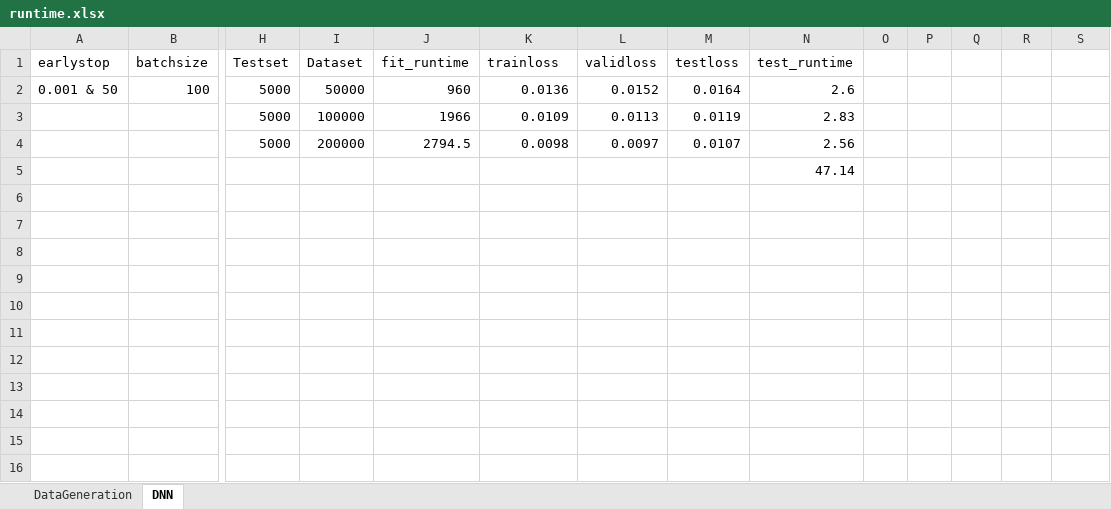
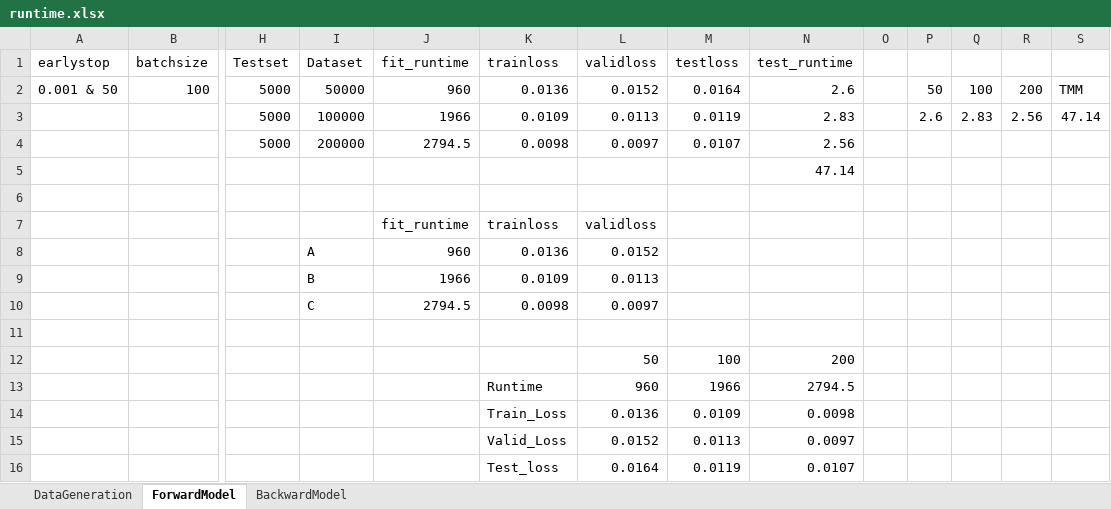
Before and after one commit to hjeon2k/2021_InternshipOEN, an Excel workbook: runtime.xlsx, sheet ForwardModel, drawn as a sheet; only a part is shown, gaps mark what is left out; values as stored, in another font and other column widths than the file's, no borders; charts and pictures not drawn; rows hold the shown columns only; the diff names each change by its address in the sheet, - before the commit and + after, or states it on an @@ line.

```diff
--- a/runtime.xlsx (sheet ForwardModel)
+++ b/runtime.xlsx (sheet ForwardModel)
-sheet tab: DNN
+sheet tab: ForwardModel
+sheet tab: BackwardModel
-P2: (empty)
+P2: 50
-Q2: (empty)
+Q2: 100
-R2: (empty)
+R2: 200
-S2: (empty)
+S2: TMM
-P3: (empty)
+P3: 2.6
-Q3: (empty)
+Q3: 2.83
-R3: (empty)
+R3: 2.56
-S3: (empty)
+S3: 47.14
+row 6: (empty)
+row 7:  |  |  |  | fit_runtime | trainloss | validloss
+row 8:  |  |  | A | 960 | 0.0136 | 0.0152
+row 9:  |  |  | B | 1966 | 0.0109 | 0.0113
+row 10:  |  |  | C | 2794.5 | 0.0098 | 0.0097
+row 11: (empty)
+row 12:  |  |  |  |  |  | 50 | 100 | 200
+row 13:  |  |  |  |  | Runtime | 960 | 1966 | 2794.5
+row 14:  |  |  |  |  | Train_Loss | 0.0136 | 0.0109 | 0.0098
+row 15:  |  |  |  |  | Valid_Loss | 0.0152 | 0.0113 | 0.0097
+row 16:  |  |  |  |  | Test_loss | 0.0164 | 0.0119 | 0.0107
```
Also changed, not shown: sheet DataGeneration, charts or pictures, 2 other files.
